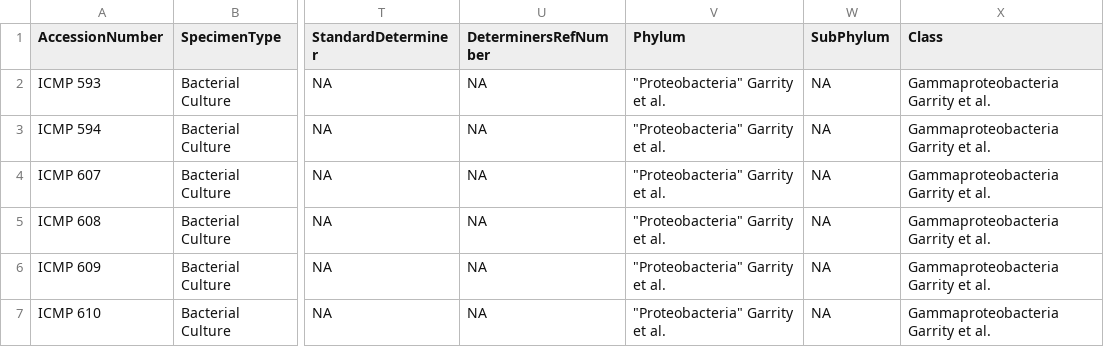
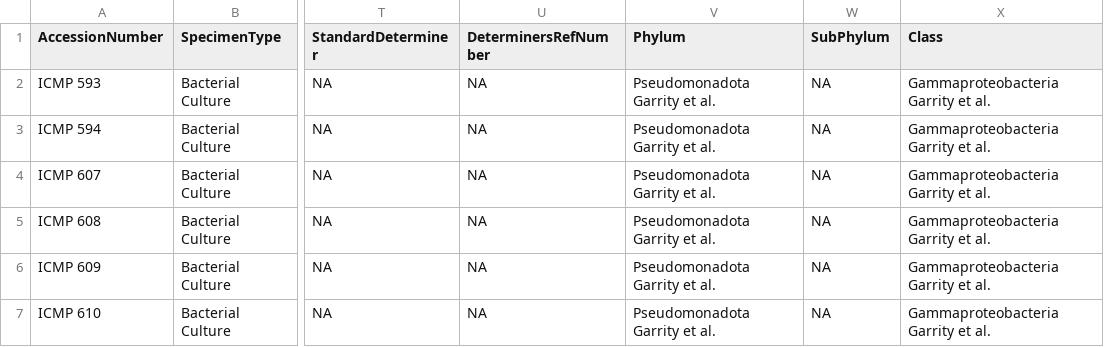
Before and after one commit to onco-p53/CIS, a CSV file: outputs/ICMP/ICMP-head.csv, drawn as a sheet; only a part is shown, gaps mark what is left out; the diff names each change by its address in the sheet, - before the commit and + after, or states it on an @@ line.

Commit message:
data updates

```diff
--- a/outputs/ICMP/ICMP-head.csv
+++ b/outputs/ICMP/ICMP-head.csv
-V2:V7 (Phylum): "Proteobacteria" Garrity et al.
+V2:V7 (Phylum): Pseudomonadota Garrity et al.
```
Also changed, not shown: 3 other files.
